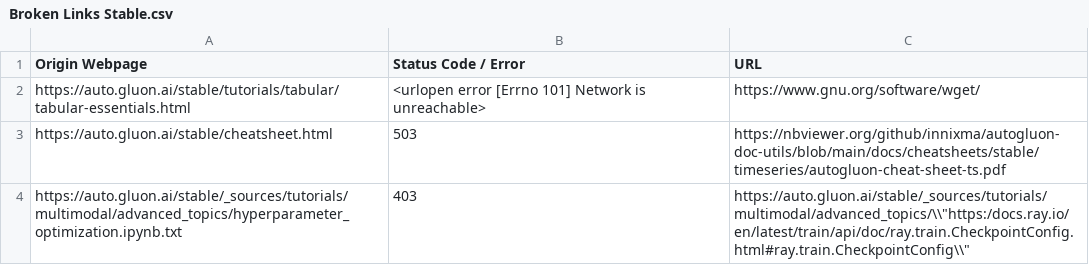
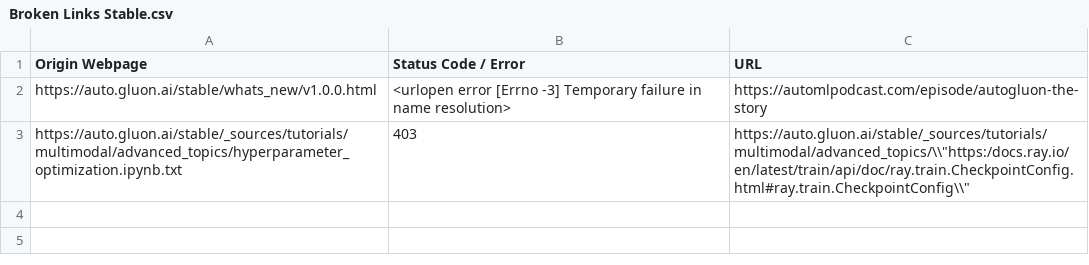
Before and after one commit to autogluon/autogluon-brokenlinks, a CSV file: Broken Links Stable.csv, drawn as a sheet; removed rows and columns are numbered as before the commit, all else as after; the diff names each change by its address in the sheet, - before the commit and + after, or states it on an @@ line.

```diff
--- a/Broken Links Stable.csv
+++ b/Broken Links Stable.csv
-row 2: https://auto.gluon.ai/stable/tutorials/tabular/tabular-essentials.html | <urlopen error [Errno 101] Network is unreachable> | https://www.gnu.org/software/wget/
-row 3: https://auto.gluon.ai/stable/cheatsheet.html | 503 | https://nbviewer.org/github/innixma/autogluon-doc-utils/blob/main/docs/cheatsheets/stable/timeseries/autogluon-cheat-sheet-ts.pdf
+row 2: https://auto.gluon.ai/stable/whats_new/v1.0.0.html | <urlopen error [Errno -3] Temporary failure in name resolution> | https://automlpodcast.com/episode/autogluon-the-story
```
Also changed, not shown: Broken Links Dev.csv.
